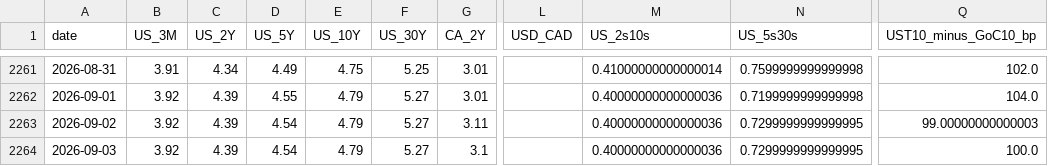
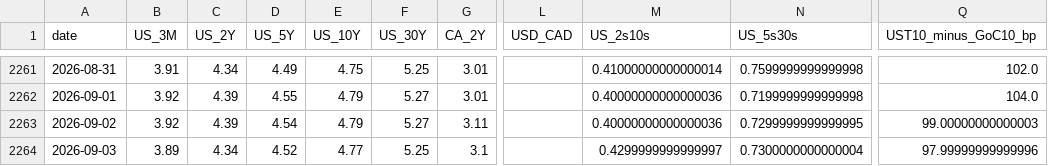
Before and after one commit to CSCoder33/Yield_Curve_History_Dashboard_U.S._Canada, a CSV file: data/processed/daily.csv, drawn as a sheet; only a part is shown, gaps mark what is left out; the diff names each change by its address in the sheet, - before the commit and + after, or states it on an @@ line.

```diff
--- a/data/processed/daily.csv
+++ b/data/processed/daily.csv
-B2264 (US_3M): 3.92
+B2264 (US_3M): 3.89
-C2264 (US_2Y): 4.39
+C2264 (US_2Y): 4.34
-D2264 (US_5Y): 4.54
+D2264 (US_5Y): 4.52
-E2264 (US_10Y): 4.79
+E2264 (US_10Y): 4.77
-F2264 (US_30Y): 5.27
+F2264 (US_30Y): 5.25
-M2264 (US_2s10s): 0.40000000000000036
+M2264 (US_2s10s): 0.4299999999999997
-N2264 (US_5s30s): 0.7299999999999995
+N2264 (US_5s30s): 0.7300000000000004
-Q2264 (UST10_minus_GoC10_bp): 100.0
+Q2264 (UST10_minus_GoC10_bp): 97.99999999999996
```
Also changed, not shown: 18 other files.
